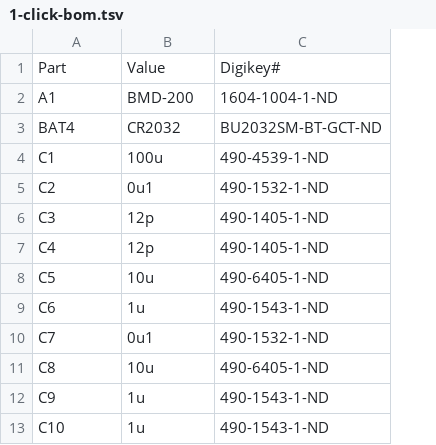
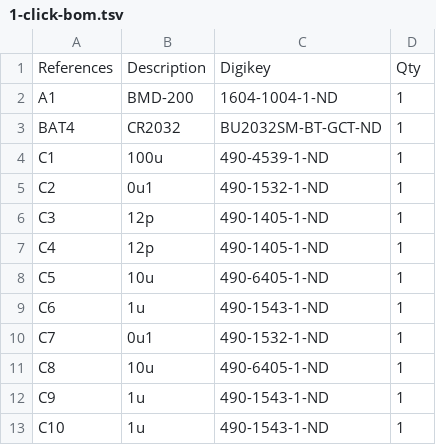
Before and after one commit to patcon/openbadge, a TSV file: 1-click-bom.tsv, drawn as a sheet; only a part is shown; removed rows and columns are numbered as before the commit, all else as after; the diff names each change by its address in the sheet, - before the commit and + after, or states it on an @@ line.

Commit message:
Fixed up bom.

```diff
--- a/1-click-bom.tsv
+++ b/1-click-bom.tsv
+column D, rows 2-13: all 1
-row 1: Part | Value | Digikey#
+row 1: References | Description | Digikey | Qty
```
